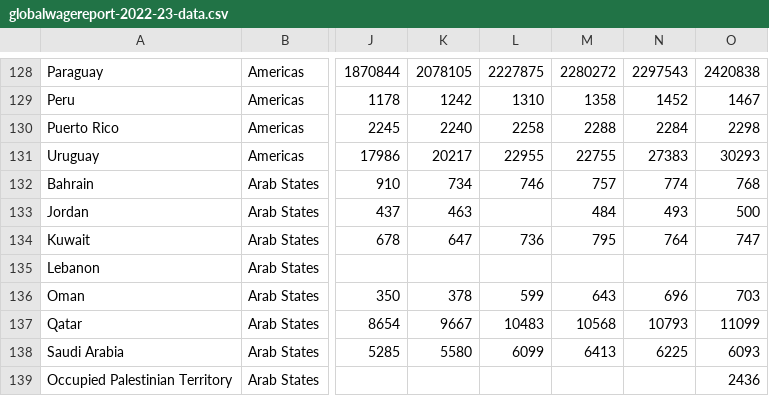
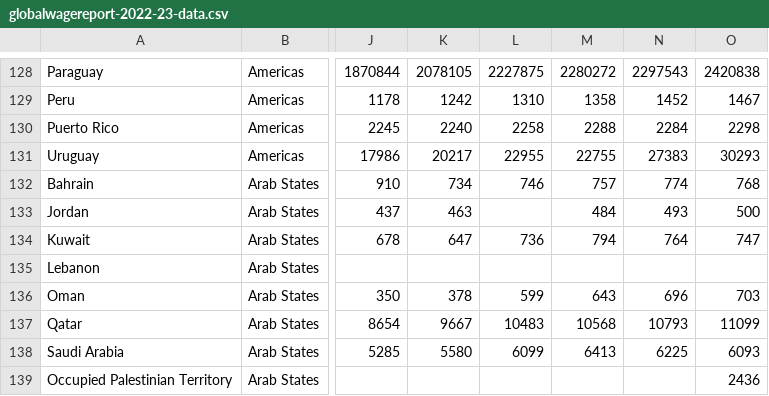
Before and after one commit to ecyl456/dv2, a CSV file: datasets/globalwagereport-2022-23-data.csv, drawn as a sheet; only a part is shown, gaps mark what is left out; the diff covers the shown part only; the diff names each change by its address in the sheet, - before the commit and + after, or states it on an @@ line.

```diff
--- a/datasets/globalwagereport-2022-23-data.csv
+++ b/datasets/globalwagereport-2022-23-data.csv
-M134: 795
+M134: 794
```
Also changed, not shown: 27 edited cells elsewhere in this file.
